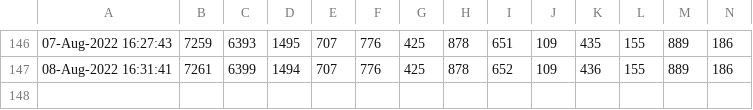
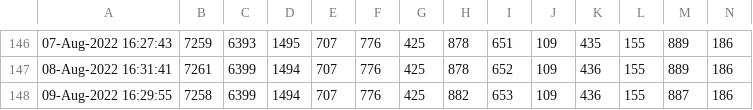
Before and after one commit to minoue-xx/Track-number-of-followers-using-Twitter-API, a CSV file: followercount_history.csv, drawn as a sheet; only a part is shown, gaps mark what is left out; rows hold the shown columns only; the diff names each change by its address in the sheet, - before the commit and + after, or states it on an @@ line.

Commit message:
Follower count history Updated by github-actions

```diff
--- a/followercount_history.csv
+++ b/followercount_history.csv
+row 148: 09-Aug-2022 16:29:55 | 7258 | 6399 | 1494 | 707 | 776 | 425 | 882 | 653 | 109 | 436 | 155 | 887 | 186
```
Also changed, not shown: uniquefollowercount_history.csv, 1 other file.
